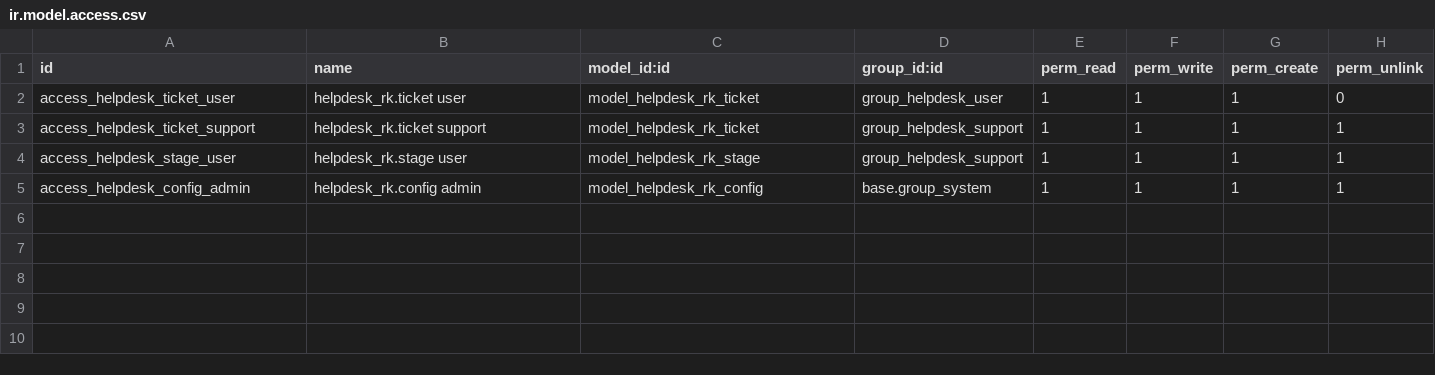
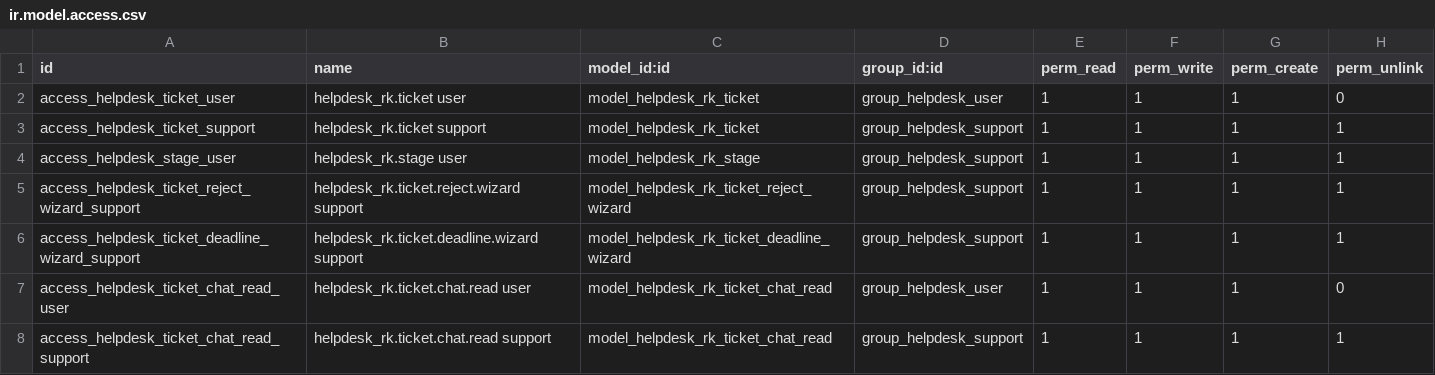
Before and after one commit to rohitkrishna-kgrn/odoo18, a CSV file: helpdesk_rk/security/ir.model.access.csv, drawn as a sheet.

```diff
--- a/helpdesk_rk/security/ir.model.access.csv
+++ b/helpdesk_rk/security/ir.model.access.csv
@@ -4,2 +4,5 @@ access_helpdesk_ticket_support,helpdesk_rk.ticket support,model_helpdesk_rk_tick
 access_helpdesk_stage_user,helpdesk_rk.stage user,model_helpdesk_rk_stage,group_helpdesk_support,1,1,1,1
-access_helpdesk_config_admin,helpdesk_rk.config admin,model_helpdesk_rk_config,base.group_system,1,1,1,1
+access_helpdesk_ticket_reject_wizard_support,helpdesk_rk.ticket.reject.wizard support,model_helpdesk_rk_ticket_reject_wizard,group_helpdesk_support,1,1,1,1
+access_helpdesk_ticket_deadline_wizard_support,helpdesk_rk.ticket.deadline.wizard support,model_helpdesk_rk_ticket_deadline_wizard,group_helpdesk_support,1,1,1,1
+access_helpdesk_ticket_chat_read_user,helpdesk_rk.ticket.chat.read user,model_helpdesk_rk_ticket_chat_read,group_helpdesk_user,1,1,1,0
+access_helpdesk_ticket_chat_read_support,helpdesk_rk.ticket.chat.read support,model_helpdesk_rk_ticket_chat_read,group_helpdesk_support,1,1,1,1
```
Also changed, not shown: 37 other files.
